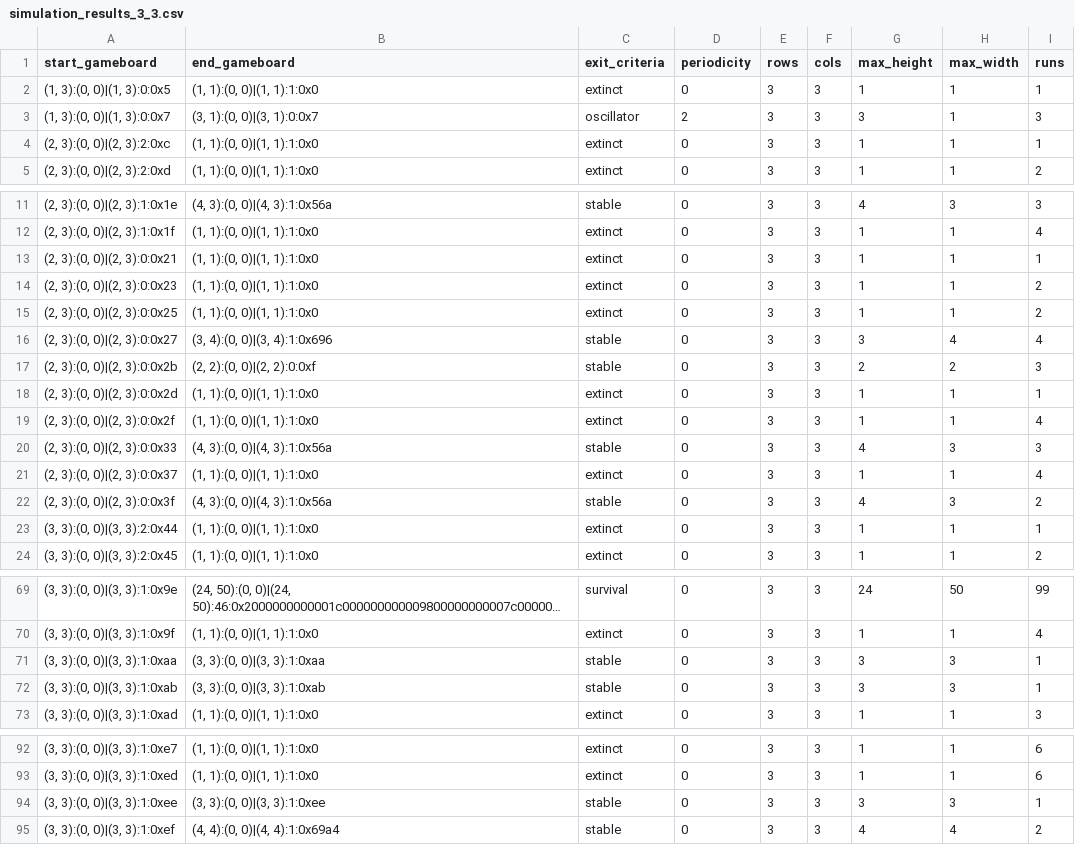
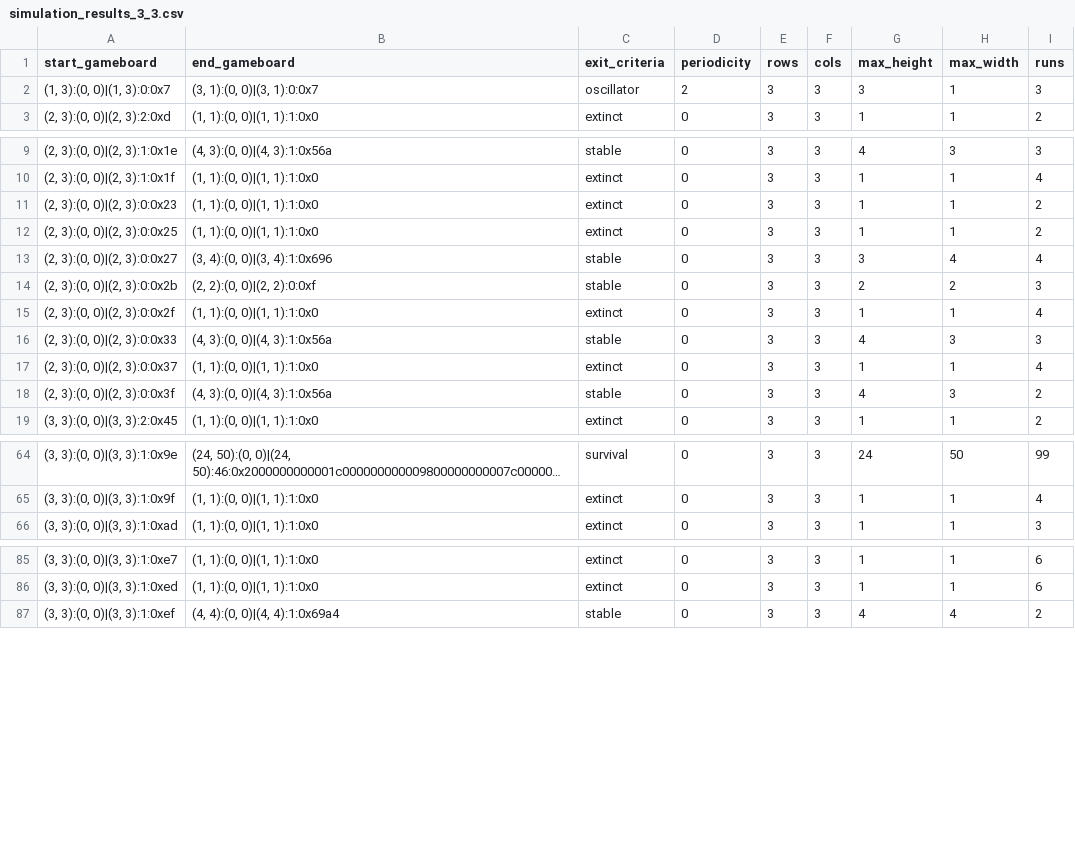
Before and after one commit to iznot/golpy, a CSV file: simulation_results_3_3.csv, drawn as a sheet; only a part is shown, gaps mark what is left out; long unchanged cells end in …; the diff covers the shown part only; the diff names each change by its address in the sheet, - before the commit and + after, or states it on an @@ line.

Commit message:
simulations

```diff
--- a/simulation_results_3_3.csv
+++ b/simulation_results_3_3.csv
-row 2: (1, 3):(0, 0)|(1, 3):0:0x5 | (1, 1):(0, 0)|(1, 1):1:0x0 | extinct | 0 | 3 | 3 | 1 | 1 | 1
-row 4: (2, 3):(0, 0)|(2, 3):2:0xc | (1, 1):(0, 0)|(1, 1):1:0x0 | extinct | 0 | 3 | 3 | 1 | 1 | 1
-row 13: (2, 3):(0, 0)|(2, 3):0:0x21 | (1, 1):(0, 0)|(1, 1):1:0x0 | extinct | 0 | 3 | 3 | 1 | 1 | 1
-row 18: (2, 3):(0, 0)|(2, 3):0:0x2d | (1, 1):(0, 0)|(1, 1):1:0x0 | extinct | 0 | 3 | 3 | 1 | 1 | 1
-row 23: (3, 3):(0, 0)|(3, 3):2:0x44 | (1, 1):(0, 0)|(1, 1):1:0x0 | extinct | 0 | 3 | 3 | 1 | 1 | 1
-row 71: (3, 3):(0, 0)|(3, 3):1:0xaa | (3, 3):(0, 0)|(3, 3):1:0xaa | stable | 0 | 3 | 3 | 3 | 3 | 1
-row 72: (3, 3):(0, 0)|(3, 3):1:0xab | (3, 3):(0, 0)|(3, 3):1:0xab | stable | 0 | 3 | 3 | 3 | 3 | 1
-row 94: (3, 3):(0, 0)|(3, 3):1:0xee | (3, 3):(0, 0)|(3, 3):1:0xee | stable | 0 | 3 | 3 | 3 | 3 | 1
```
Also changed, not shown: 1 removed row elsewhere in this file, 2 other files.
